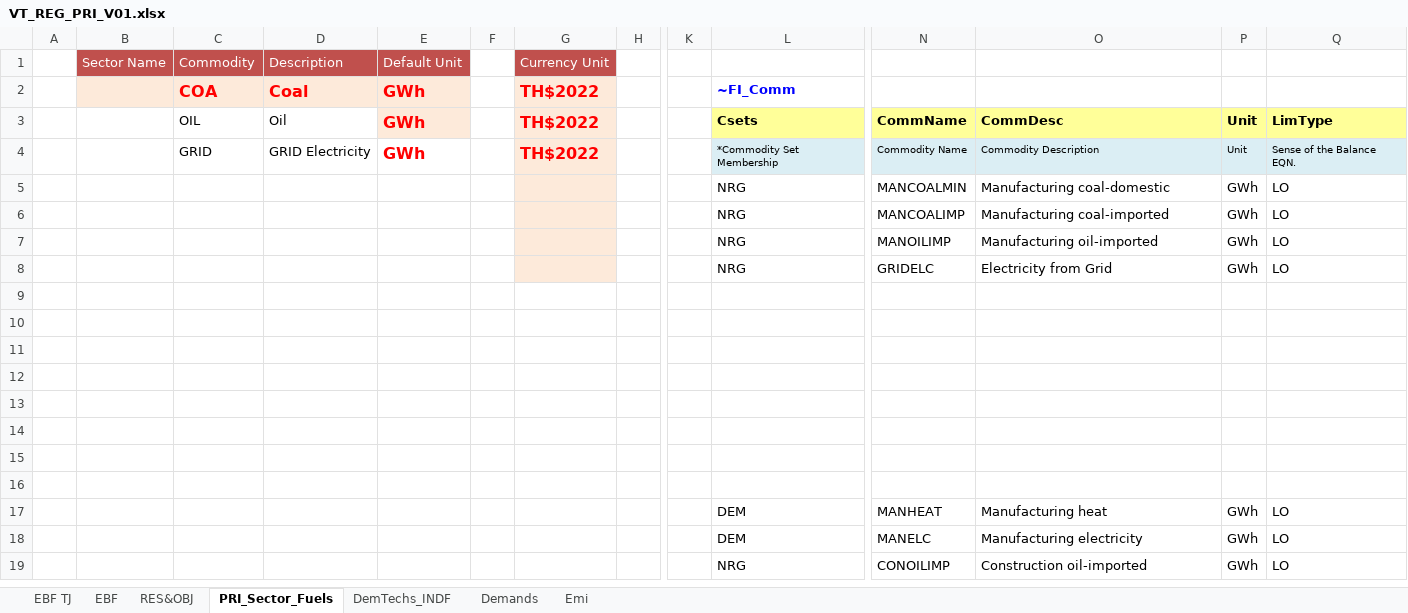
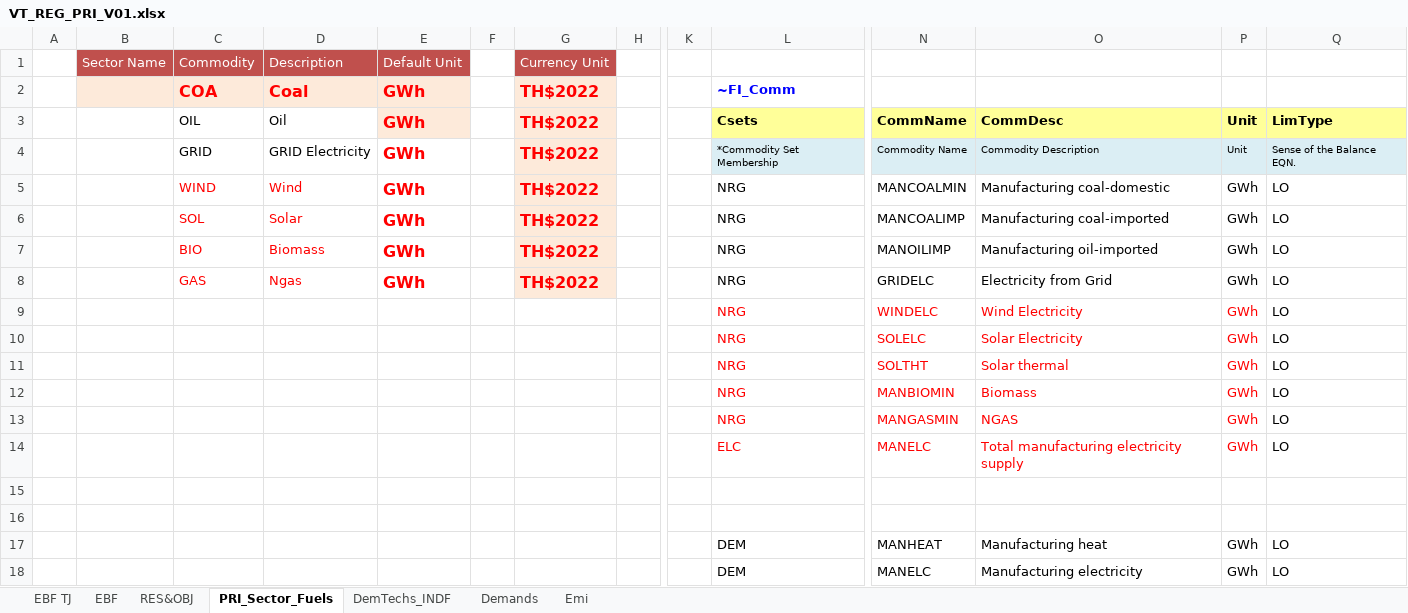
Before and after one commit to Tamenew/INDIND, an Excel workbook: VT_REG_PRI_V01.xlsx, sheet PRI_Sector_Fuels, drawn as a sheet; only a part is shown, gaps mark what is left out; the shorter side is filled out with more unchanged rows; values as stored, in another font and other column widths than the file's, no borders; charts and pictures not drawn; removed rows and columns are numbered as before the commit, all else as after; rows hold the shown columns only; the diff names each change by its address in the sheet, - before the commit and + after, or states it on an @@ line.

```diff
--- a/VT_REG_PRI_V01.xlsx (sheet PRI_Sector_Fuels)
+++ b/VT_REG_PRI_V01.xlsx (sheet PRI_Sector_Fuels)
+row 5:  |  | WIND | Wind | GWh |  | TH$2022 |  |  | NRG | MANCOALMIN | Manufacturing coal-domestic | GWh | LO
+row 6:  |  | SOL | Solar | GWh |  | TH$2022 |  |  | NRG | MANCOALIMP | Manufacturing coal-imported | GWh | LO
+row 7:  |  | BIO | Biomass | GWh |  | TH$2022 |  |  | NRG | MANOILIMP | Manufacturing oil-imported | GWh | LO
+row 8:  |  | GAS | Ngas | GWh |  | TH$2022 |  |  | NRG | GRIDELC | Electricity from Grid | GWh | LO
-G9:G10 fill: #FDEADA
+G9:G10 fill: none
-L9:L10 text colour: black
+L9:L10 text colour: #FF0000
-N9: MANCOALMIN
+N9: WINDELC
-N9:P10 text colour: black
+N9:P10 text colour: #FF0000
-O9: Manufacturing coal-domestic
+O9: Wind Electricity
-N10: MANCOALIMP
+N10: SOLELC
-O10: Manufacturing coal-imported
+O10: Solar Electricity
+row 11:  |  |  |  |  |  |  |  |  | NRG | SOLTHT | Solar thermal | GWh | LO
-G12:G13 fill: #FDEADA
+G12:G13 fill: none
-L12:L13 text colour: black
+L12:L13 text colour: #FF0000
-N12: MANOILIMP
+N12: MANBIOMIN
-N12:P13 text colour: black
+N12:P13 text colour: #FF0000
-O12: Manufacturing oil-imported
+O12: Biomass
-N13: GRIDELC
+N13: MANGASMIN
-O13: Electricity from Grid
+O13: NGAS
-row 14: (empty)
+row 14:  |  |  |  |  |  |  |  |  | ELC | MANELC | Total manufacturing electricity supply | GWh | LO
-row 10: (empty)
-row 11: (empty)
-row 12: (empty)
-row 13: (empty)
-row 14: (empty)
```
Also changed, not shown: SubRES_TMPL/SubRES_NewTechs.xlsx.
